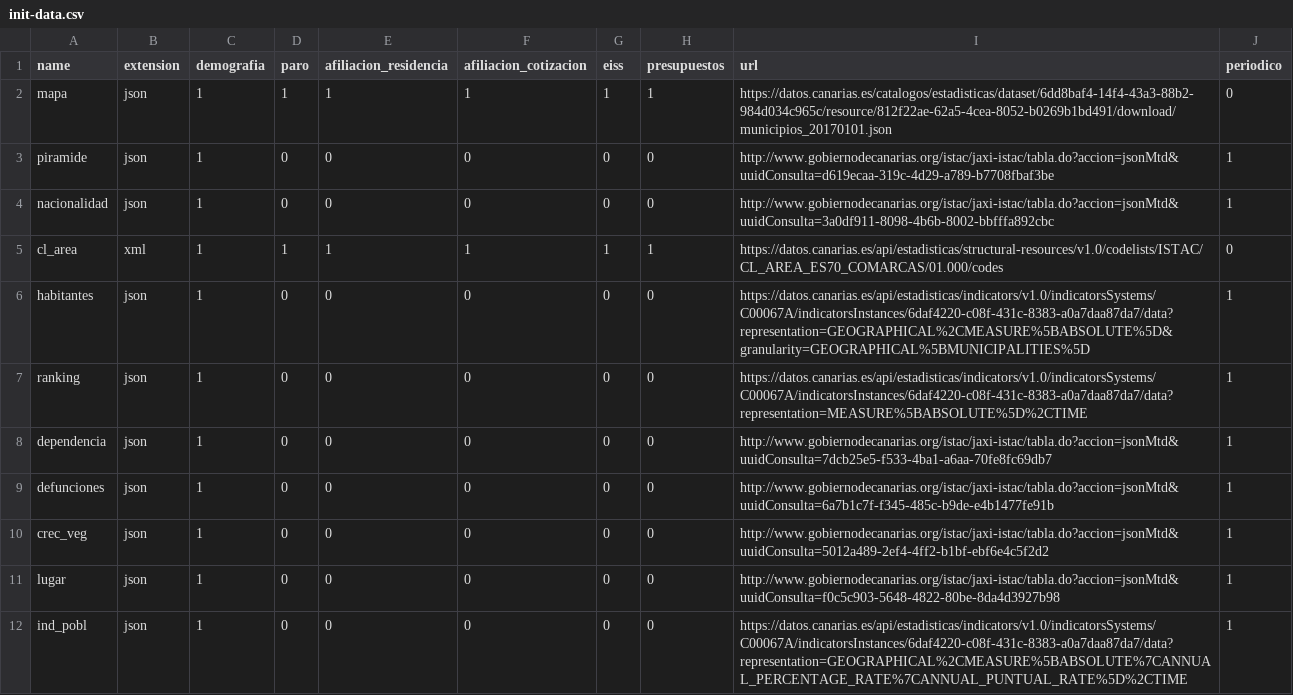
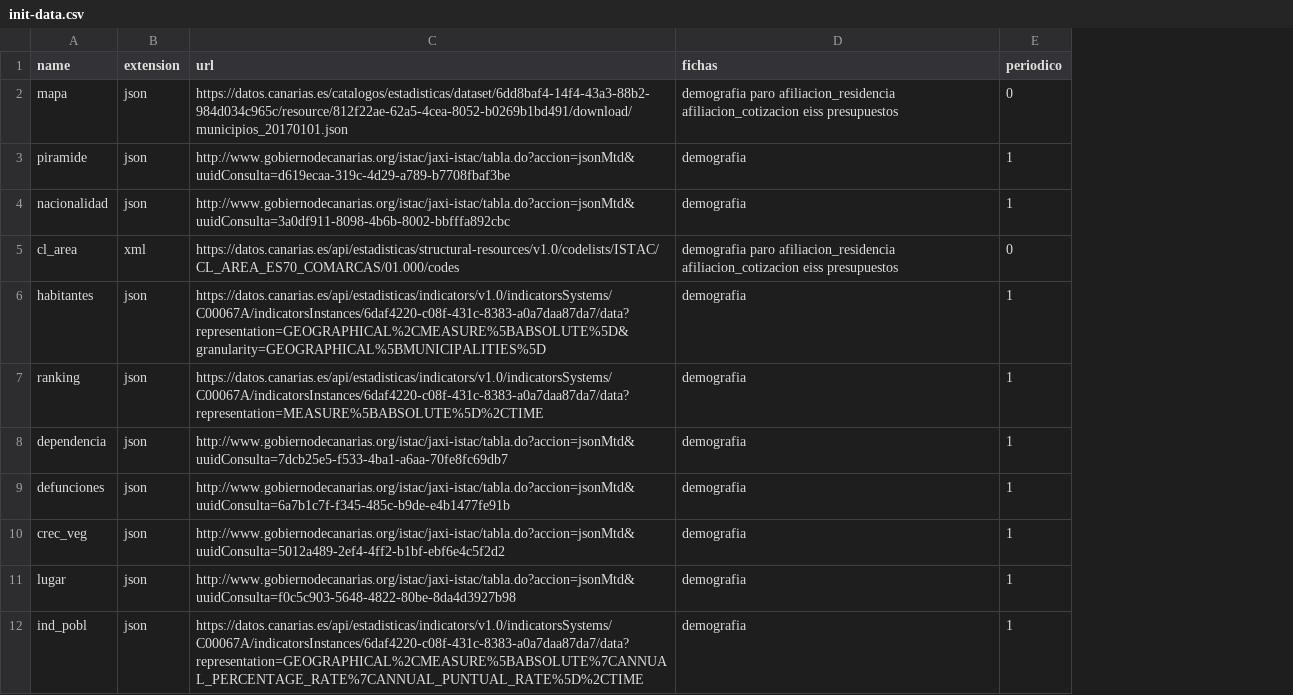
Before and after one commit to eDatos/fichas-municipales, a CSV file: shiny/init-data.csv, drawn as a sheet; only a part is shown; removed rows and columns are numbered as before the commit, all else as after; the diff names each change by its address in the sheet, - before the commit and + after, or states it on an @@ line.

Commit message:
Modificación de estructura de CSV para añadir recursos a fichas

```diff
--- a/shiny/init-data.csv
+++ b/shiny/init-data.csv
-column C (demografia), rows 2-12: all 1
-column D (paro), rows 2-12: 1 | 0 | 0 | 1 | 0 | 0 | 0 | 0 | 0 | 0 | 0
-column E (afiliacion_residencia), rows 2-12: 1 | 0 | 0 | 1 | 0 | 0 | 0 | 0 | 0 | 0 | 0
-column F (afiliacion_cotizacion), rows 2-12: 1 | 0 | 0 | 1 | 0 | 0 | 0 | 0 | 0 | 0 | 0
-column G (eiss), rows 2-12: 1 | 0 | 0 | 1 | 0 | 0 | 0 | 0 | 0 | 0 | 0
-column H (presupuestos), rows 2-12: 1 | 0 | 0 | 1 | 0 | 0 | 0 | 0 | 0 | 0 | 0
+column D (fichas), rows 2-12: demografia paro afiliacion_residencia afiliacion_cotizacion eiss presupuestos | demografia | demografia | demografia paro afiliacion_residencia afiliacion_cotizacion eiss presupuestos | demografia | demografia | demografia | demografia | demografia | demografia | demografia
```
Also changed, not shown: 1 other file.
